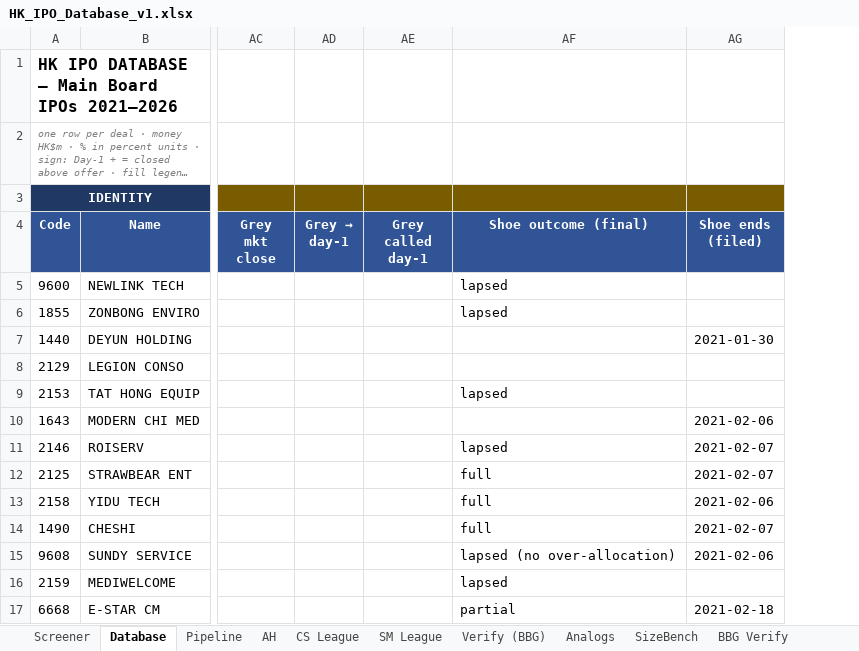
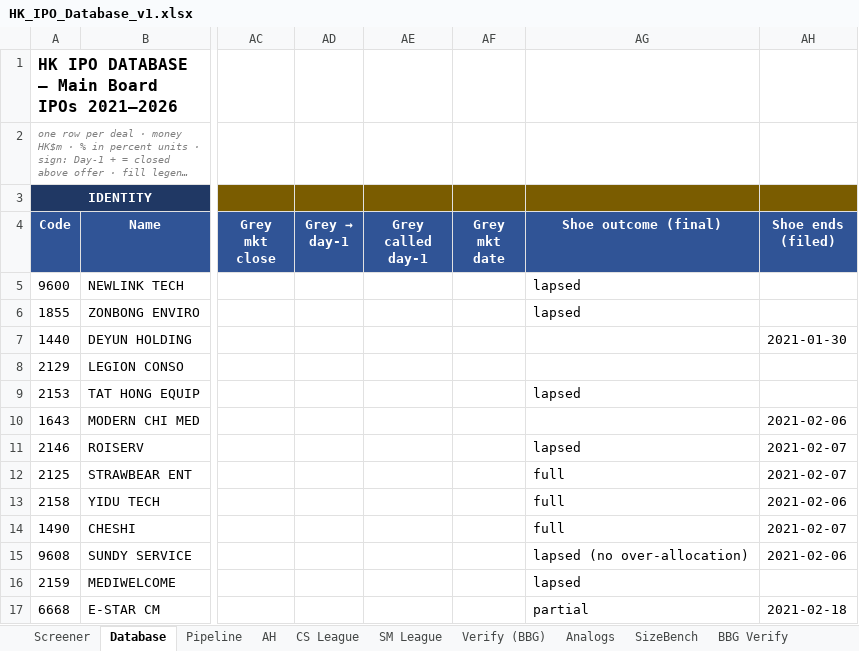
Before and after one commit to kennytam-code/code, an Excel workbook: _ipo_db/TO_NOMURA/HK_IPO_Database_v1.xlsx, sheet Database, drawn as a sheet; only a part is shown, gaps mark what is left out; long unchanged cells end in …; values as stored, in another font and other column widths than the file's, no borders; conditional formats not drawn; the diff names each change by its address in the sheet, - before the commit and + after, or states it on an @@ line.

```diff
--- a/_ipo_db/TO_NOMURA/HK_IPO_Database_v1.xlsx (sheet Database)
+++ b/_ipo_db/TO_NOMURA/HK_IPO_Database_v1.xlsx (sheet Database)
+column AF (Grey mkt date), empty
```
Also changed, not shown: sheet Calc (scoring engine), sheet BBG Verify, sheet Screener, charts or pictures, 1 other file.
